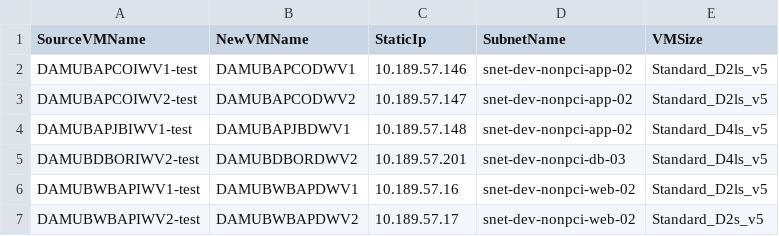
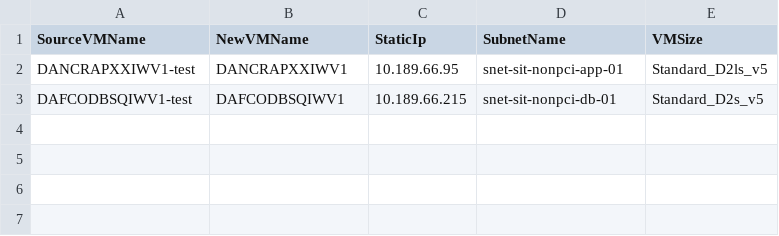
Before and after one commit to Ankojin/cloudops-ankoji, a CSV file: Azure-Scripts/VM-Clone/vms-to-clone.csv, drawn as a sheet.

Commit message:
updated vm clone script

```diff
--- a/Azure-Scripts/VM-Clone/vms-to-clone.csv
+++ b/Azure-Scripts/VM-Clone/vms-to-clone.csv
@@ -1,7 +1,3 @@
 SourceVMName,NewVMName,StaticIp,SubnetName,VMSize
-DAMUBAPCOIWV1-test,DAMUBAPCODWV1,10.189.57.146,snet-dev-nonpci-app-02,Standard_D2ls_v5
-DAMUBAPCOIWV2-test,DAMUBAPCODWV2,10.189.57.147,snet-dev-nonpci-app-02,Standard_D2ls_v5
-DAMUBAPJBIWV1-test,DAMUBAPJBDWV1,10.189.57.148,snet-dev-nonpci-app-02,Standard_D4ls_v5
-DAMUBDBORIWV2-test,DAMUBDBORDWV2,10.189.57.201,snet-dev-nonpci-db-03,Standard_D4ls_v5
-DAMUBWBAPIWV1-test,DAMUBWBAPDWV1,10.189.57.16,snet-dev-nonpci-web-02,Standard_D2ls_v5
-DAMUBWBAPIWV2-test,DAMUBWBAPDWV2,10.189.57.17,snet-dev-nonpci-web-02,Standard_D2s_v5
+DANCRAPXXIWV1-test,DANCRAPXXIWV1,10.189.66.95,snet-sit-nonpci-app-01,Standard_D2ls_v5
+DAFCODBSQIWV1-test,DAFCODBSQIWV1,10.189.66.215,snet-sit-nonpci-db-01,Standard_D2s_v5
```
Also changed, not shown: 9 other files.
